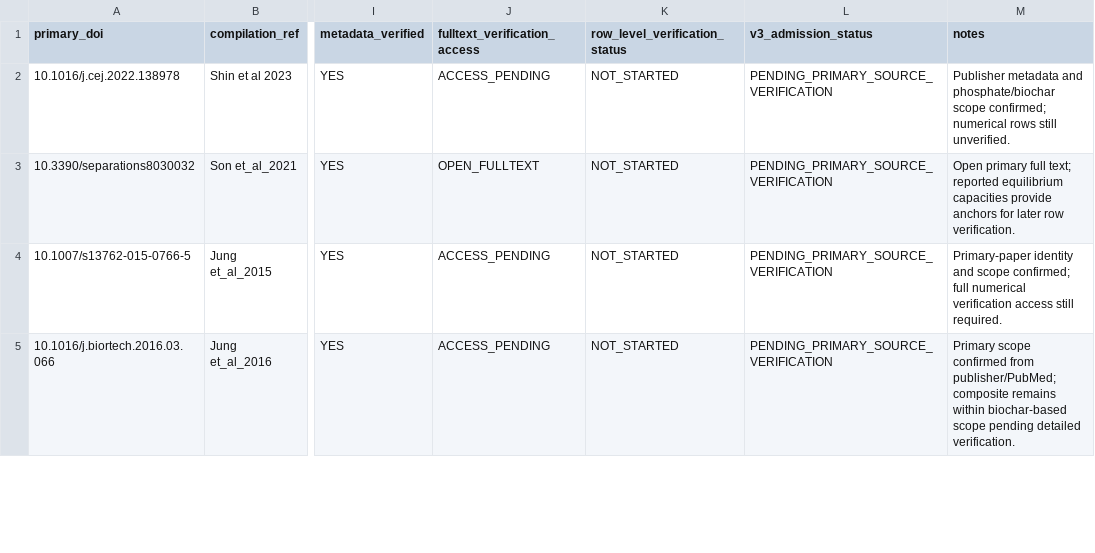
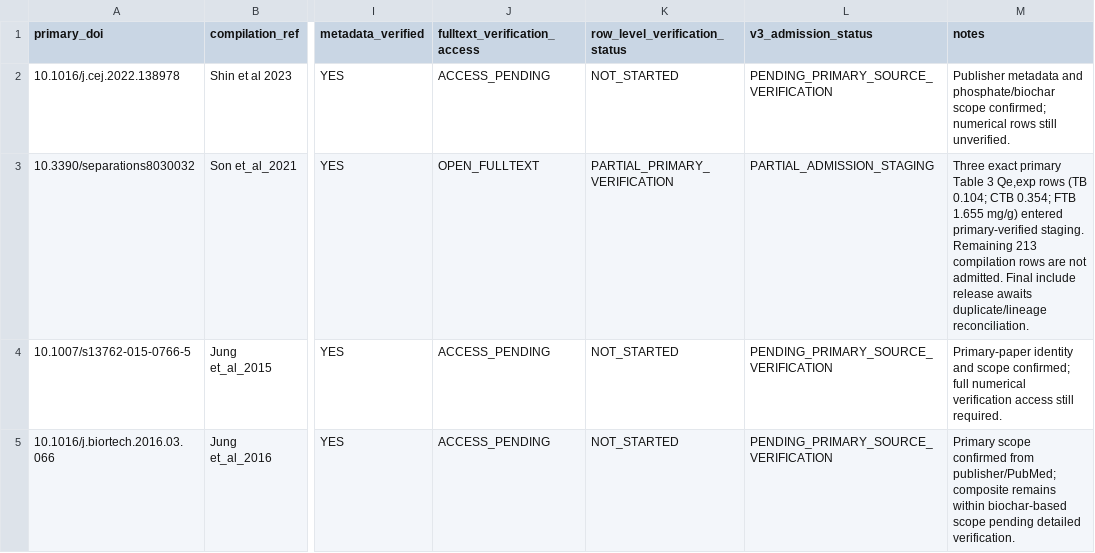
Before and after one commit to Martin-do/Undergraduate-project_ML-on-predicting-adsorption-performance, a CSV file: paper2_v3/PHOSPHATE_SOURCE_VERIFICATION_BATCH01.csv, drawn as a sheet; only a part is shown, gaps mark what is left out; the diff covers the shown part only; the diff names each change by its address in the sheet, - before the commit and + after, or states it on an @@ line.

Commit message:
Update primary verification status for Son and Tao studies

```diff
--- a/paper2_v3/PHOSPHATE_SOURCE_VERIFICATION_BATCH01.csv
+++ b/paper2_v3/PHOSPHATE_SOURCE_VERIFICATION_BATCH01.csv
-K3 (row_level_verification_status): NOT_STARTED
+K3 (row_level_verification_status): PARTIAL_PRIMARY_VERIFICATION
-L3 (v3_admission_status): PENDING_PRIMARY_SOURCE_VERIFICATION
+L3 (v3_admission_status): PARTIAL_ADMISSION_STAGING
-M3 (notes): Open primary full text; reported equilibrium capacities provide anchors for later row verification.
+M3 (notes): Three exact primary Table 3 Qe,exp rows (TB 0.104; CTB 0.354; FTB 1.655 mg/g) entered primary-verified staging. Remaining 213 compilation rows are not admitted. Final include release awaits duplicate/lineage reconciliation.
```
Also changed, not shown: 3 edited cells elsewhere in this file.
